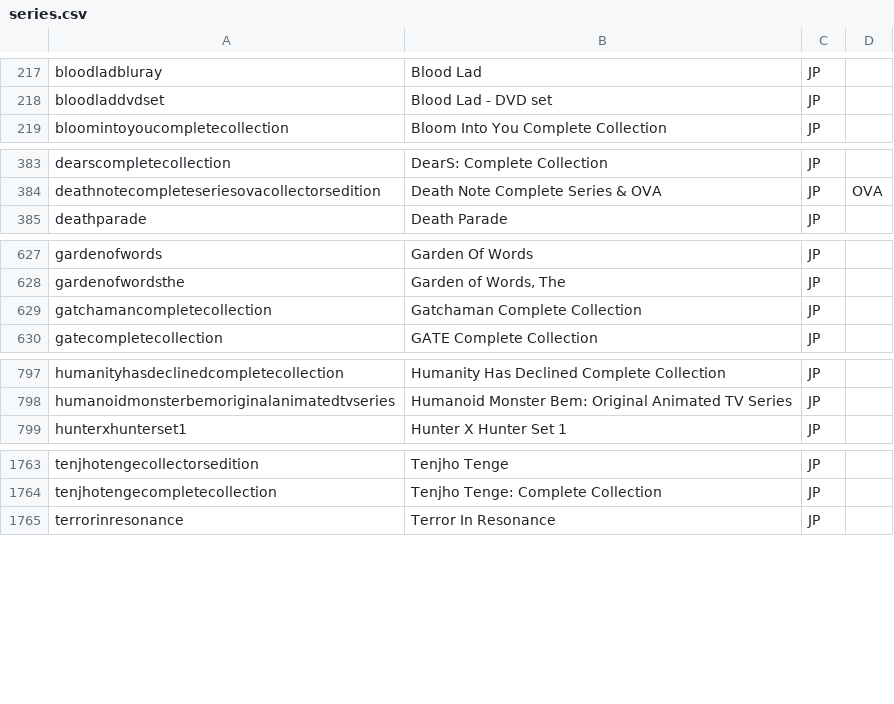
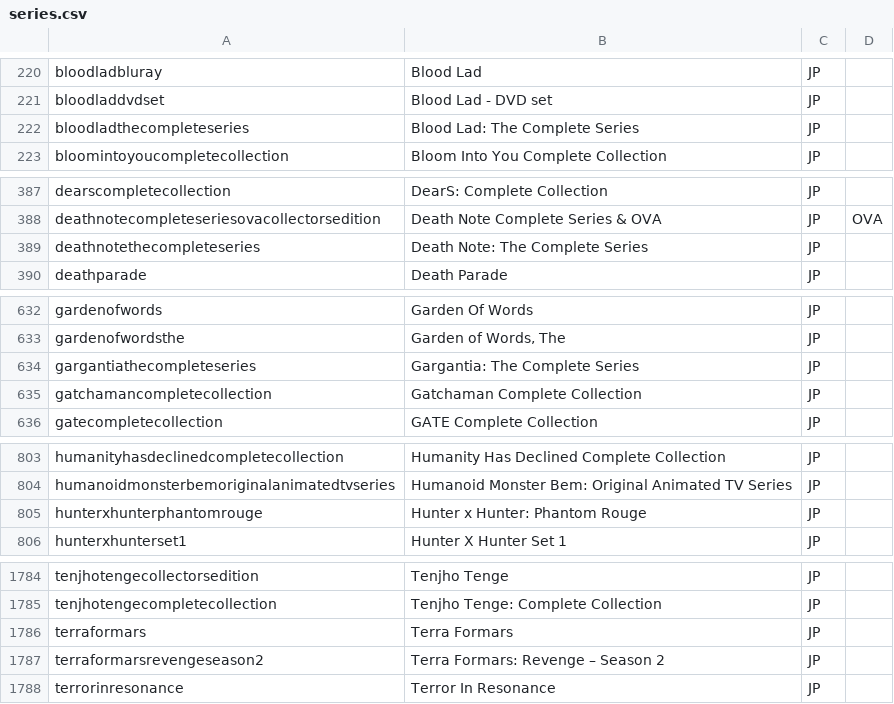
Before and after one commit to animerelease/animerelease.github.io, a CSV file: series.csv, drawn as a sheet; only a part is shown, gaps mark what is left out; the diff covers the shown part only.

```diff
--- a/series.csv
+++ b/series.csv
@@ -218,2 +221,3 @@ bloodladbluray,Blood Lad,JP,,
 bloodladdvdset,Blood Lad - DVD set,JP,,
+bloodladthecompleteseries,Blood Lad: The Complete Series,JP,,
 bloomintoyoucompletecollection,Bloom Into You Complete Collection,JP,,
@@ -384,2 +388,3 @@ dearscompletecollection,DearS: Complete Collection,JP,,
 deathnotecompleteseriesovacollectorsedition,Death Note Complete Series & OVA,JP,OVA,
+deathnotethecompleteseries,Death Note: The Complete Series,JP,,
 deathparade,Death Parade,JP,,
@@ -628,2 +633,3 @@ gardenofwords,Garden Of Words,JP,,
 gardenofwordsthe,"Garden of Words, The",JP,,
+gargantiathecompleteseries,Gargantia: The Complete Series,JP,,
 gatchamancompletecollection,Gatchaman Complete Collection,JP,,
@@ -798,2 +804,3 @@ humanityhasdeclinedcompletecollection,Humanity Has Declined Complete Collection,
 humanoidmonsterbemoriginalanimatedtvseries,Humanoid Monster Bem: Original Animated TV Series,JP,,
+hunterxhunterphantomrouge,Hunter x Hunter: Phantom Rouge,JP,,
 hunterxhunterset1,Hunter X Hunter Set 1,JP,,
@@ -1764,2 +1785,4 @@ tenjhotengecollectorsedition,Tenjho Tenge,JP,,
 tenjhotengecompletecollection,Tenjho Tenge: Complete Collection,JP,,
+terraformars,Terra Formars,JP,,
+terraformarsrevengeseason2,Terra Formars: Revenge – Season 2,JP,,
 terrorinresonance,Terror In Resonance,JP,,
```
Also changed, not shown: 20 added rows elsewhere in this file, books.csv, 11 other files.
